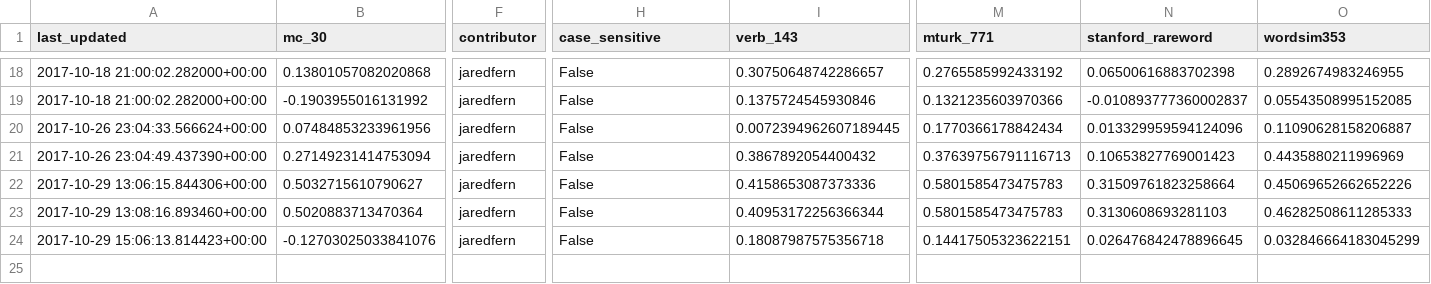
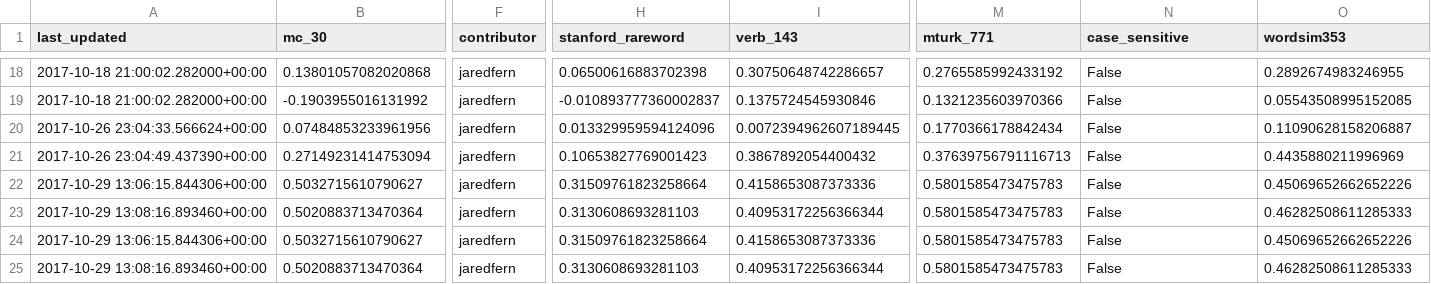
Before and after one commit to JaredFern/VecShare, a CSV file: vecshare/index_file.csv, drawn as a sheet; only a part is shown, gaps mark what is left out; removed rows and columns are numbered as before the commit, all else as after; rows hold the shown columns only; the diff covers the shown part only; the diff names each change by its address in the sheet, - before the commit and + after, or states it on an @@ line.

Commit message:
Site updated: 2017-10-29 12:07:33

```diff
--- a/vecshare/index_file.csv
+++ b/vecshare/index_file.csv
-H1: case_sensitive
+H1: stanford_rareword
-N1: stanford_rareword
+N1: case_sensitive
-H18 (stanford_rareword): False
+H18 (stanford_rareword): 0.06500616883702398
-N18 (case_sensitive): 0.06500616883702398
+N18 (case_sensitive): False
-H19 (stanford_rareword): False
+H19 (stanford_rareword): -0.010893777360002837
-N19 (case_sensitive): -0.010893777360002837
+N19 (case_sensitive): False
-H20 (stanford_rareword): False
+H20 (stanford_rareword): 0.013329959594124096
-N20 (case_sensitive): 0.013329959594124096
+N20 (case_sensitive): False
-H21 (stanford_rareword): False
+H21 (stanford_rareword): 0.10653827769001423
-N21 (case_sensitive): 0.10653827769001423
+N21 (case_sensitive): False
-H22 (stanford_rareword): False
+H22 (stanford_rareword): 0.31509761823258664
-N22 (case_sensitive): 0.31509761823258664
+N22 (case_sensitive): False
-H23 (stanford_rareword): False
+H23 (stanford_rareword): 0.3130608693281103
-N23 (case_sensitive): 0.3130608693281103
+N23 (case_sensitive): False
-row 24: 2017-10-29 15:06:13.814423+00:00 | -0.12703025033841076 | jaredfern | False | 0.18087987575356718 | 0.14417505323622151 | 0.026476842478896645 | 0.032846664183045299
+row 24: 2017-10-29 13:06:15.844306+00:00 | 0.5032715610790627 | jaredfern | 0.31509761823258664 | 0.4158653087373336 | 0.5801585473475783 | False | 0.45069652662652226
+row 25: 2017-10-29 13:08:16.893460+00:00 | 0.5020883713470364 | jaredfern | 0.3130608693281103 | 0.40953172256366344 | 0.5801585473475783 | False | 0.46282508611285333
```
Also changed, not shown: 32 edited cells elsewhere in this file.
